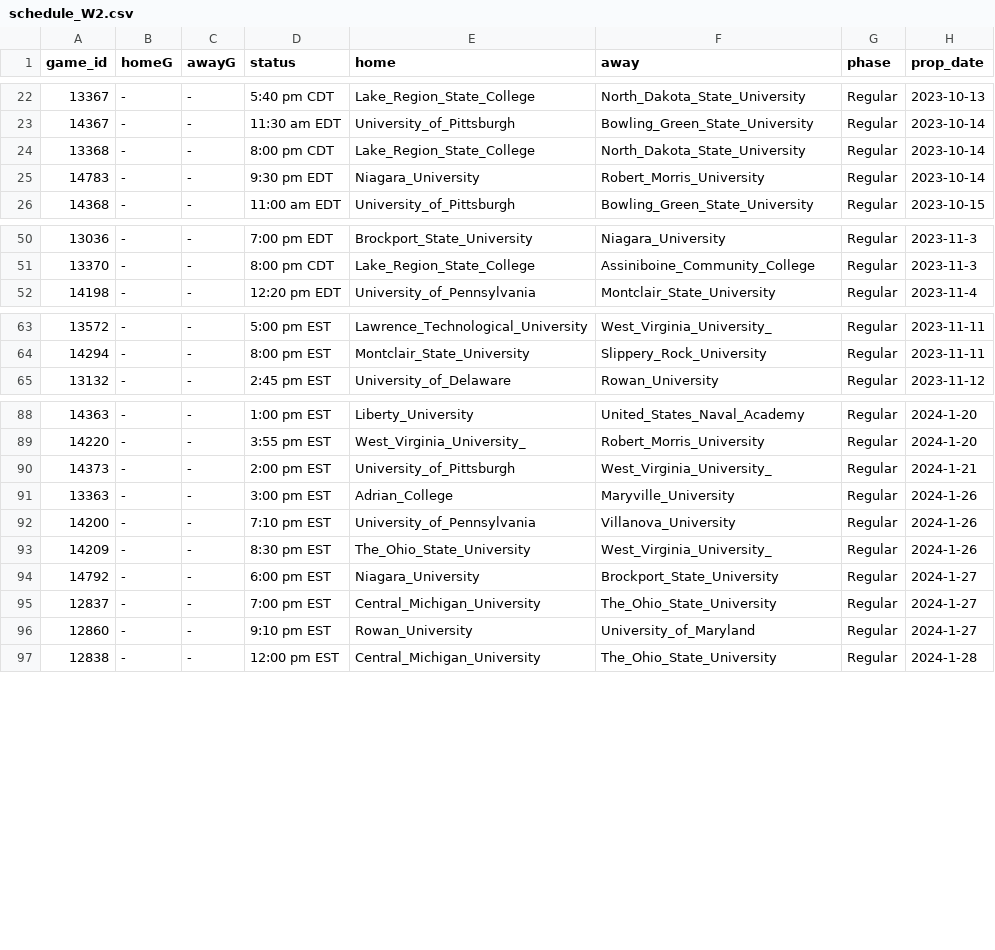
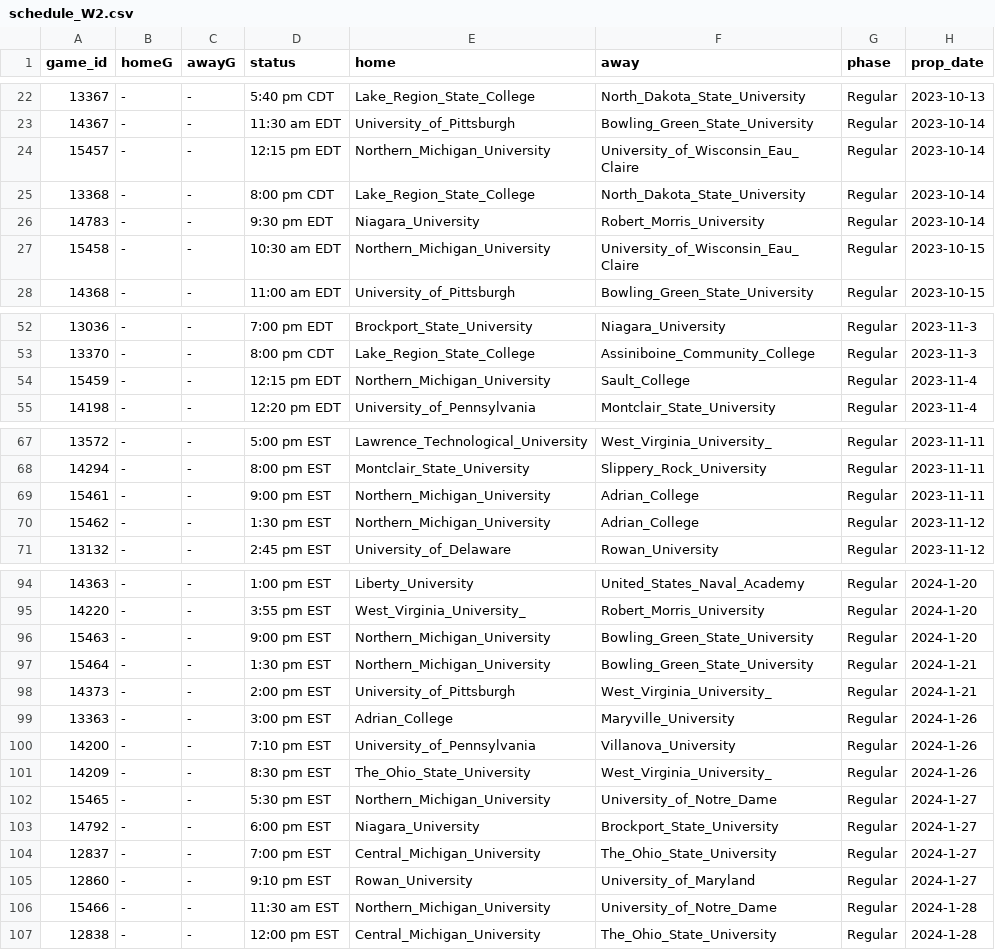
Before and after one commit to ALempia/ACHA-Data, a CSV file: Data/schedule/schedule_W2.csv, drawn as a sheet; only a part is shown, gaps mark what is left out; the diff covers the shown part only.

```diff
--- a/Data/schedule/schedule_W2.csv
+++ b/Data/schedule/schedule_W2.csv
@@ -23,4 +23,6 @@ game_id,homeG,awayG,status,home,away,phase,prop_date
 14367,-,-,11:30 am EDT,University_of_Pittsburgh,Bowling_Green_State_University,Regular,2023-10-14
+15457,-,-,12:15 pm EDT,Northern_Michigan_University,University_of_Wisconsin_Eau_Claire,Regular,2023-10-14
 13368,-,-,8:00 pm CDT,Lake_Region_State_College,North_Dakota_State_University,Regular,2023-10-14
 14783,-,-,9:30 pm EDT,Niagara_University,Robert_Morris_University,Regular,2023-10-14
+15458,-,-,10:30 am EDT,Northern_Michigan_University,University_of_Wisconsin_Eau_Claire,Regular,2023-10-15
 14368,-,-,11:00 am EDT,University_of_Pittsburgh,Bowling_Green_State_University,Regular,2023-10-15
@@ -51,2 +53,3 @@ game_id,homeG,awayG,status,home,away,phase,prop_date
 13370,-,-,8:00 pm CDT,Lake_Region_State_College,Assiniboine_Community_College,Regular,2023-11-3
+15459,-,-,12:15 pm EDT,Northern_Michigan_University,Sault_College,Regular,2023-11-4
 14198,-,-,12:20 pm EDT,University_of_Pennsylvania,Montclair_State_University,Regular,2023-11-4
@@ -64,2 +68,4 @@ game_id,homeG,awayG,status,home,away,phase,prop_date
 14294,-,-,8:00 pm EST,Montclair_State_University,Slippery_Rock_University,Regular,2023-11-11
+15461,-,-,9:00 pm EST,Northern_Michigan_University,Adrian_College,Regular,2023-11-11
+15462,-,-,1:30 pm EST,Northern_Michigan_University,Adrian_College,Regular,2023-11-12
 13132,-,-,2:45 pm EST,University_of_Delaware,Rowan_University,Regular,2023-11-12
@@ -89,2 +95,4 @@ game_id,homeG,awayG,status,home,away,phase,prop_date
 14220,-,-,3:55 pm EST,West_Virginia_University_,Robert_Morris_University,Regular,2024-1-20
+15463,-,-,9:00 pm EST,Northern_Michigan_University,Bowling_Green_State_University,Regular,2024-1-20
+15464,-,-,1:30 pm EST,Northern_Michigan_University,Bowling_Green_State_University,Regular,2024-1-21
 14373,-,-,2:00 pm EST,University_of_Pittsburgh,West_Virginia_University_,Regular,2024-1-21
@@ -93,2 +101,3 @@ game_id,homeG,awayG,status,home,away,phase,prop_date
 14209,-,-,8:30 pm EST,The_Ohio_State_University,West_Virginia_University_,Regular,2024-1-26
+15465,-,-,5:30 pm EST,Northern_Michigan_University,University_of_Notre_Dame,Regular,2024-1-27
 14792,-,-,6:00 pm EST,Niagara_University,Brockport_State_University,Regular,2024-1-27
@@ -96,2 +105,3 @@ game_id,homeG,awayG,status,home,away,phase,prop_date
 12860,-,-,9:10 pm EST,Rowan_University,University_of_Maryland,Regular,2024-1-27
+15466,-,-,11:30 am EST,Northern_Michigan_University,University_of_Notre_Dame,Regular,2024-1-28
 12838,-,-,12:00 pm EST,Central_Michigan_University,The_Ohio_State_University,Regular,2024-1-28
```
Also changed, not shown: 1 added row elsewhere in this file, Data/schedule/schedule_M1.csv, Data/schedule/schedule_M3.csv, 2 other files.
